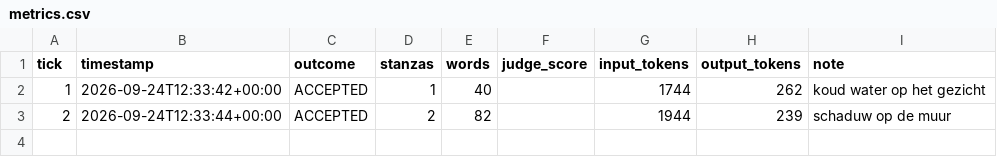
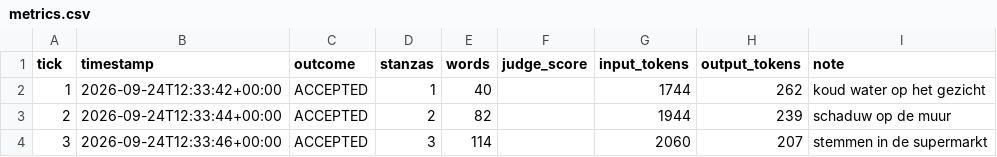
Before and after one commit to lrjohnst/juno, a CSV file: mission/metrics.csv, drawn as a sheet.

Commit message:
tick 3: accepted — stemmen in de supermarkt

```diff
--- a/mission/metrics.csv
+++ b/mission/metrics.csv
@@ -3 +3,2 @@ tick,timestamp,outcome,stanzas,words,judge_score,input_tokens,output_tokens,note
 2,2026-09-24T12:33:44+00:00,ACCEPTED,2,82,,1944,239,schaduw op de muur
+3,2026-09-24T12:33:46+00:00,ACCEPTED,3,114,,2060,207,stemmen in de supermarkt
```
Also changed, not shown: 4 other files.
